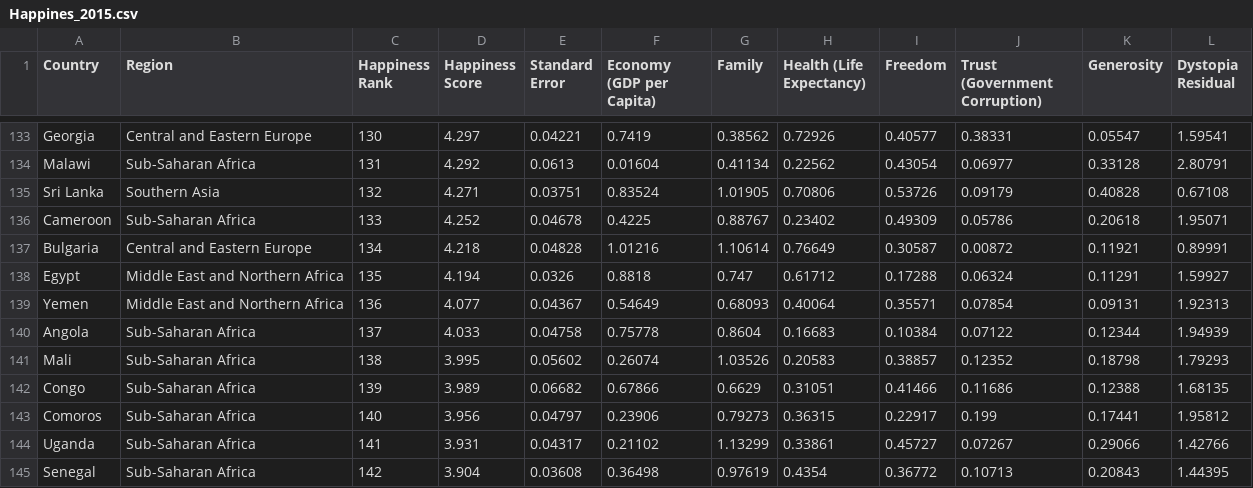
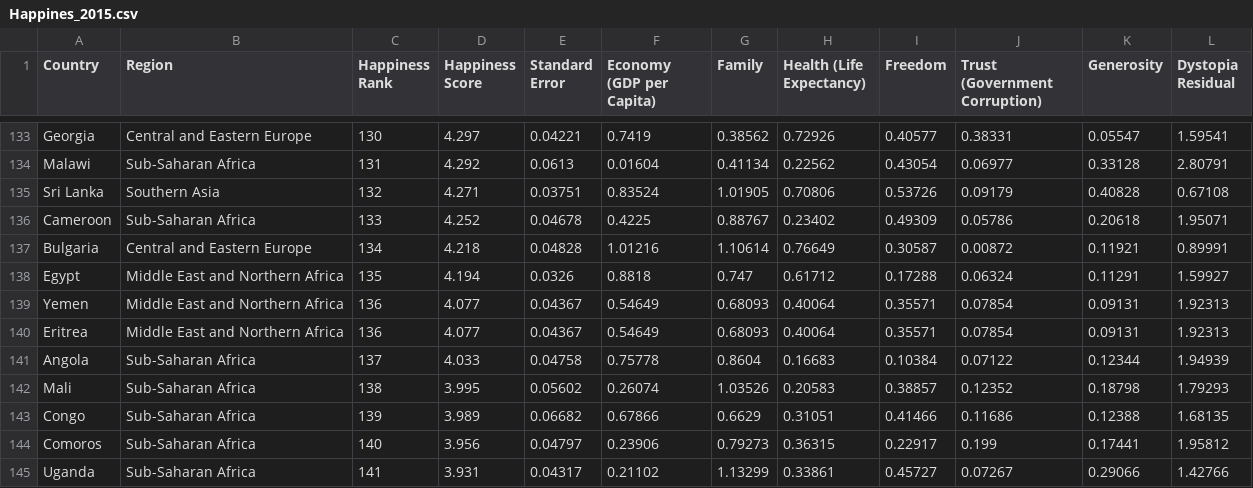
Before and after one commit to KZTEOH/DV2_Teoh, a CSV file: Happines_2015.csv, drawn as a sheet; only a part is shown, gaps mark what is left out; the shorter side is filled out with more unchanged rows; the diff names each change by its address in the sheet, - before the commit and + after, or states it on an @@ line.

Commit message:
Add files via upload

```diff
--- a/Happines_2015.csv
+++ b/Happines_2015.csv
+row 140: Eritrea | Middle East and Northern Africa | 136 | 4.077 | 0.04367 | 0.54649 | 0.68093 | 0.40064 | 0.35571 | 0.07854 | 0.09131 | 1.92313
```
